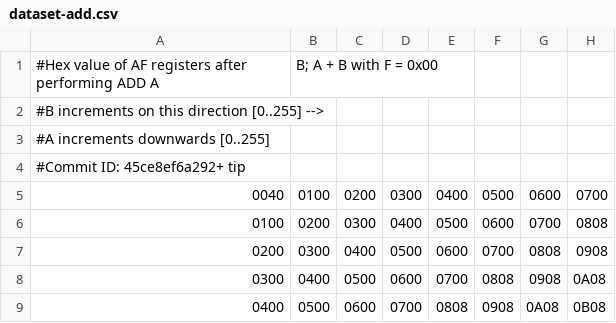
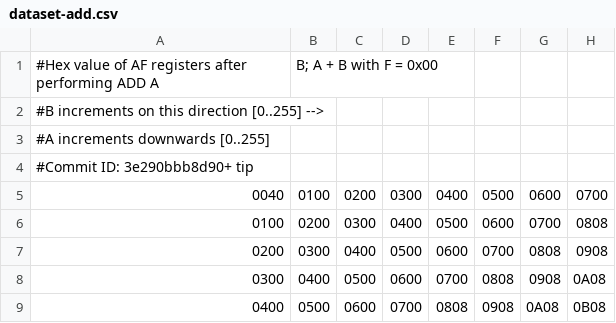
Before and after one commit to NeonMan/master-system-roms-asm, a CSV file: z80-dataset/dataset-add.csv, drawn as a sheet; only a part is shown; the diff names each change by its address in the sheet, - before the commit and + after, or states it on an @@ line.

Commit message:
Updated SBC/ADC/ADD datasets.

```diff
--- a/z80-dataset/dataset-add.csv
+++ b/z80-dataset/dataset-add.csv
-A4: #Commit ID: 45ce8ef6a292+ tip
+A4: #Commit ID: 3e290bbb8d90+ tip
```
Also changed, not shown: 2 other files.
